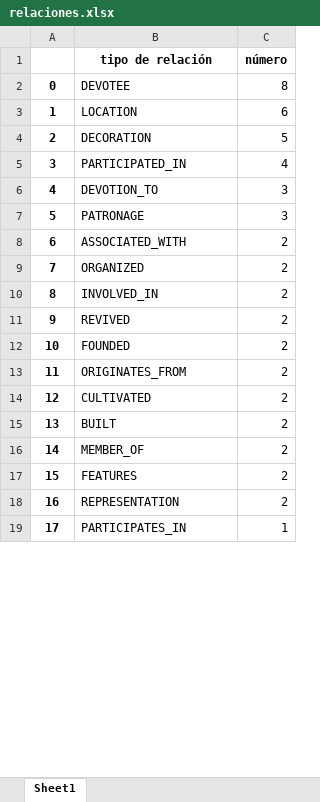
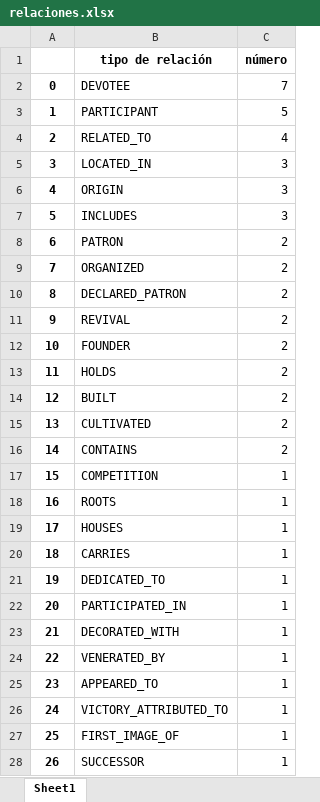
Before and after one commit to javiervzpucp/KW_networkx, an Excel workbook: grafo/relaciones.xlsx, sheet Sheet1, drawn as a sheet; only a part is shown; the shorter side is filled out with more unchanged rows; values as stored, in another font and other column widths than the file's, no borders; removed rows and columns are numbered as before the commit, all else as after; the diff covers the shown part only; the diff names each change by its address in the sheet, - before the commit and + after, or states it on an @@ line.

```diff
--- a/grafo/relaciones.xlsx (sheet Sheet1)
+++ b/grafo/relaciones.xlsx (sheet Sheet1)
-C2 (número): 8
+C2 (número): 7
-row 3: 1 | LOCATION | 6
@@ column A renumbered from row 3 down @@
-B3 (tipo de relación): DECORATION
+B3 (tipo de relación): PARTICIPANT
-B4 (tipo de relación): PARTICIPATED_IN
+B4 (tipo de relación): RELATED_TO
-B5 (tipo de relación): DEVOTION_TO
+B5 (tipo de relación): LOCATED_IN
-B6 (tipo de relación): PATRONAGE
+B6 (tipo de relación): ORIGIN
+row 7: 5 | INCLUDES | 3
-B8 (tipo de relación): ASSOCIATED_WITH
+B8 (tipo de relación): PATRON
-B10 (tipo de relación): INVOLVED_IN
+B10 (tipo de relación): DECLARED_PATRON
-B11 (tipo de relación): REVIVED
+B11 (tipo de relación): REVIVAL
-B12 (tipo de relación): FOUNDED
+B12 (tipo de relación): FOUNDER
-B13 (tipo de relación): ORIGINATES_FROM
+B13 (tipo de relación): HOLDS
@@ row 15 moved to row 14: 12 @@
-row 16: 14 | MEMBER_OF | 2
-row 17: 15 | FEATURES | 2
-B16 (tipo de relación): REPRESENTATION
+B16 (tipo de relación): CONTAINS
+row 17: 15 | COMPETITION | 1
+row 18: 16 | ROOTS | 1
@@ row 21 moved to row 19: 17 @@
+row 20: 18 | CARRIES | 1
@@ row 27 moved to row 21: 19 @@
+row 22: 20 | PARTICIPATED_IN | 1
+row 23: 21 | DECORATED_WITH | 1
@@ row 54 moved to row 24: 22 @@
+row 25: 23 | APPEARED_TO | 1
+row 26: 24 | VICTORY_ATTRIBUTED_TO | 1
+row 27: 25 | FIRST_IMAGE_OF | 1
+row 28: 26 | SUCCESSOR | 1
```
Also changed, not shown: 7 added rows, 34 removed rows, 1 moved row and 2 edited cells elsewhere in this sheet, grafo/entidades.xlsx, grafo/nodos_entidades_sorted.xlsx, 5 other files.
